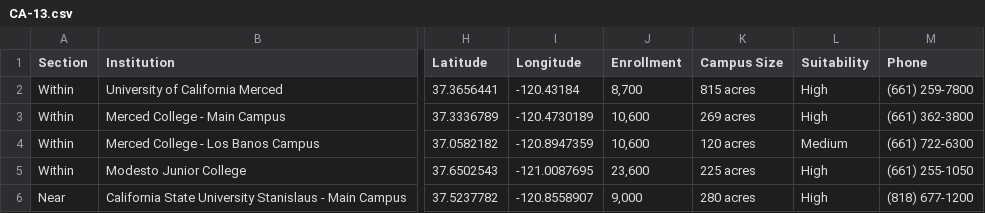
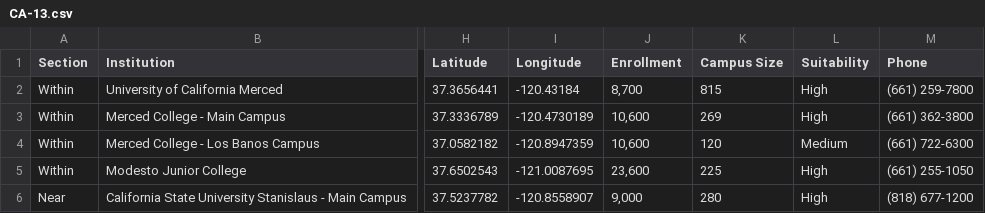
Before and after one commit to jasonberlin/drive-scout, a CSV file: data/CA-13.csv, drawn as a sheet; only a part is shown, gaps mark what is left out; the diff names each change by its address in the sheet, - before the commit and + after, or states it on an @@ line.

Commit message:
Add files via upload

```diff
--- a/data/CA-13.csv
+++ b/data/CA-13.csv
-K2 (Campus Size): 815 acres
+K2 (Campus Size): 815
-K3 (Campus Size): 269 acres
+K3 (Campus Size): 269
-K4 (Campus Size): 120 acres
+K4 (Campus Size): 120
-K5 (Campus Size): 225 acres
+K5 (Campus Size): 225
-K6 (Campus Size): 280 acres
+K6 (Campus Size): 280
```
